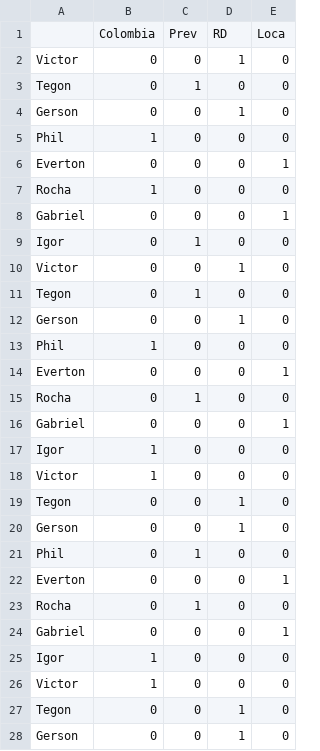
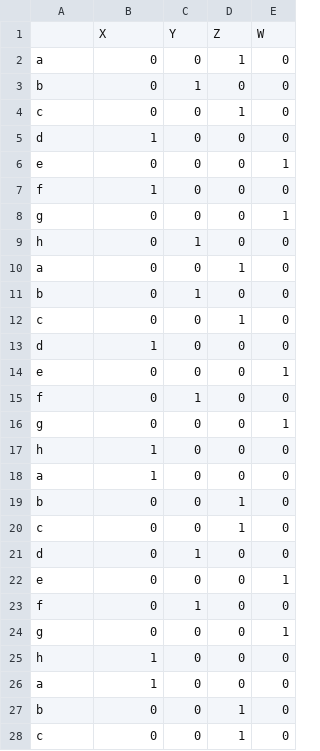
Before and after one commit to lucascolucci/People-Scheduling, a CSV file: solution.csv, drawn as a sheet; only a part is shown; the diff covers the shown part only.

```diff
--- a/solution.csv
+++ b/solution.csv
@@ -1,28 +1,28 @@
-,"Colombia","Prev","RD","Loca"
-"Victor",0,0,1,0
-"Tegon",0,1,0,0
-"Gerson",0,0,1,0
-"Phil",1,0,0,0
-"Everton",0,0,0,1
-"Rocha",1,0,0,0
-"Gabriel",0,0,0,1
-"Igor",0,1,0,0
-"Victor",0,0,1,0
-"Tegon",0,1,0,0
-"Gerson",0,0,1,0
-"Phil",1,0,0,0
-"Everton",0,0,0,1
-"Rocha",0,1,0,0
-"Gabriel",0,0,0,1
-"Igor",1,0,0,0
-"Victor",1,0,0,0
-"Tegon",0,0,1,0
-"Gerson",0,0,1,0
-"Phil",0,1,0,0
-"Everton",0,0,0,1
-"Rocha",0,1,0,0
-"Gabriel",0,0,0,1
-"Igor",1,0,0,0
-"Victor",1,0,0,0
-"Tegon",0,0,1,0
-"Gerson",0,0,1,0
+,"X","Y","Z","W"
+"a",0,0,1,0
+"b",0,1,0,0
+"c",0,0,1,0
+"d",1,0,0,0
+"e",0,0,0,1
+"f",1,0,0,0
+"g",0,0,0,1
+"h",0,1,0,0
+"a",0,0,1,0
+"b",0,1,0,0
+"c",0,0,1,0
+"d",1,0,0,0
+"e",0,0,0,1
+"f",0,1,0,0
+"g",0,0,0,1
+"h",1,0,0,0
+"a",1,0,0,0
+"b",0,0,1,0
+"c",0,0,1,0
+"d",0,1,0,0
+"e",0,0,0,1
+"f",0,1,0,0
+"g",0,0,0,1
+"h",1,0,0,0
+"a",1,0,0,0
+"b",0,0,1,0
+"c",0,0,1,0
```
Also changed, not shown: 13 edited cells elsewhere in this file, 4 other files.
